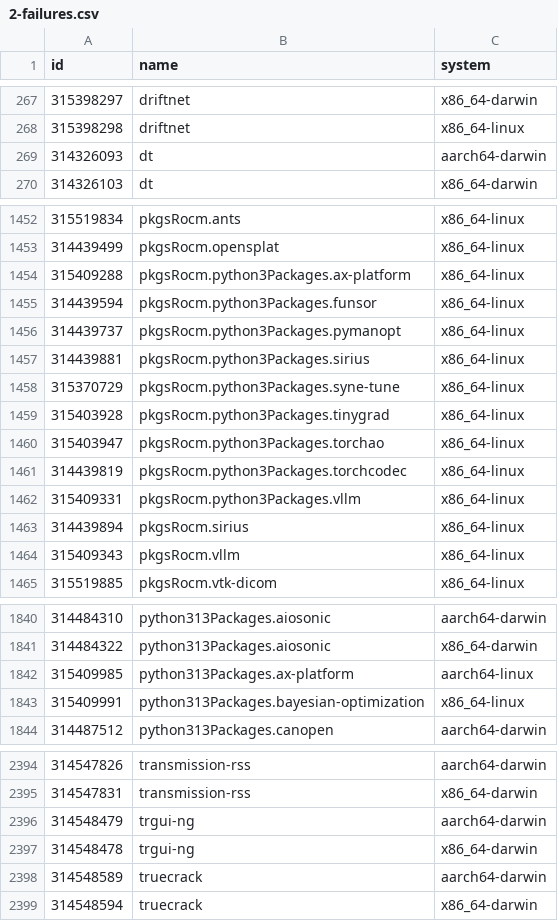
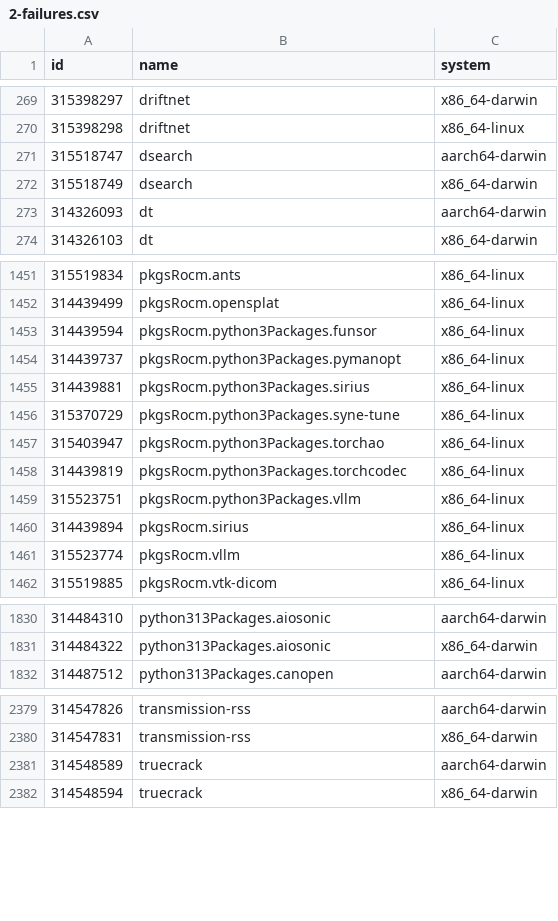
Before and after one commit to Sigmanificient/nixpkgs-failure-notify, a CSV file: results/2-failures.csv, drawn as a sheet; only a part is shown, gaps mark what is left out; the diff covers the shown part only.

```diff
--- a/results/2-failures.csv
+++ b/results/2-failures.csv
@@ -268,2 +270,4 @@ id,name,system
 315398298,driftnet,x86_64-linux
+315518747,dsearch,aarch64-darwin
+315518749,dsearch,x86_64-darwin
 314326093,dt,aarch64-darwin
@@ -1453,3 +1452,2 @@ id,name,system
 314439499,pkgsRocm.opensplat,x86_64-linux
-315409288,pkgsRocm.python3Packages.ax-platform,x86_64-linux
 314439594,pkgsRocm.python3Packages.funsor,x86_64-linux
@@ -1458,8 +1456,7 @@ id,name,system
 315370729,pkgsRocm.python3Packages.syne-tune,x86_64-linux
-315403928,pkgsRocm.python3Packages.tinygrad,x86_64-linux
 315403947,pkgsRocm.python3Packages.torchao,x86_64-linux
 314439819,pkgsRocm.python3Packages.torchcodec,x86_64-linux
-315409331,pkgsRocm.python3Packages.vllm,x86_64-linux
+315523751,pkgsRocm.python3Packages.vllm,x86_64-linux
 314439894,pkgsRocm.sirius,x86_64-linux
-315409343,pkgsRocm.vllm,x86_64-linux
+315523774,pkgsRocm.vllm,x86_64-linux
 315519885,pkgsRocm.vtk-dicom,x86_64-linux
@@ -1841,4 +1831,2 @@ id,name,system
 314484322,python313Packages.aiosonic,x86_64-darwin
-315409985,python313Packages.ax-platform,aarch64-linux
-315409991,python313Packages.bayesian-optimization,x86_64-linux
 314487512,python313Packages.canopen,aarch64-darwin
@@ -2395,4 +2380,2 @@ id,name,system
 314547831,transmission-rss,x86_64-darwin
-314548479,trgui-ng,aarch64-darwin
-314548478,trgui-ng,x86_64-darwin
 314548589,truecrack,aarch64-darwin
```
Also changed, not shown: 3 added rows, 16 removed rows and 20 edited cells elsewhere in this file, results/3-failures-aarch64-darwin.csv, results/3-failures-aarch64-linux.csv, 4 other files.
